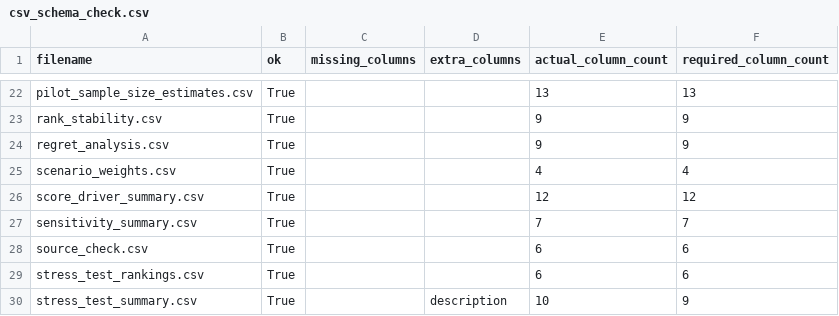
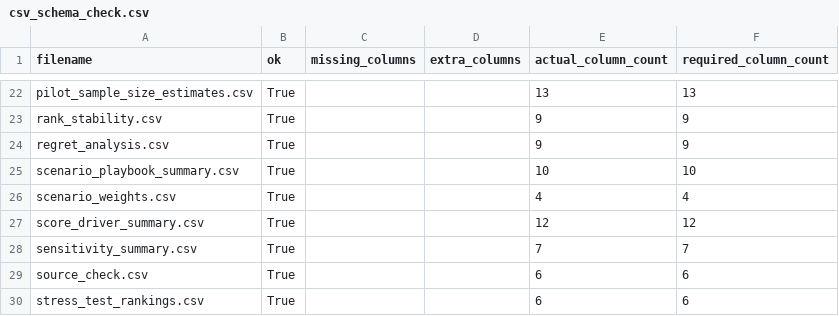
Before and after one commit to gvillarroel/sdlc, a CSV file: results/csv_schema_check.csv, drawn as a sheet; only a part is shown, gaps mark what is left out; the shorter side is filled out with more unchanged rows; the diff names each change by its address in the sheet, - before the commit and + after, or states it on an @@ line.

```diff
--- a/results/csv_schema_check.csv
+++ b/results/csv_schema_check.csv
+row 25: scenario_playbook_summary.csv | True |  |  | 10 | 10
```
Also changed, not shown: results/artifact_manifest.csv, results/local_artifact_reference_check.csv, 23 other files.
